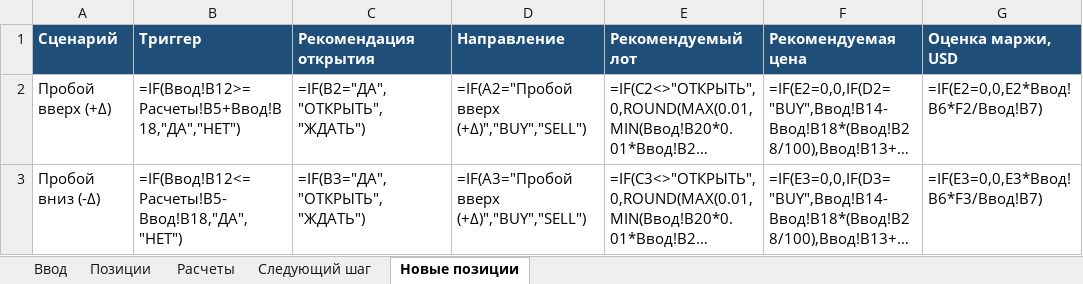
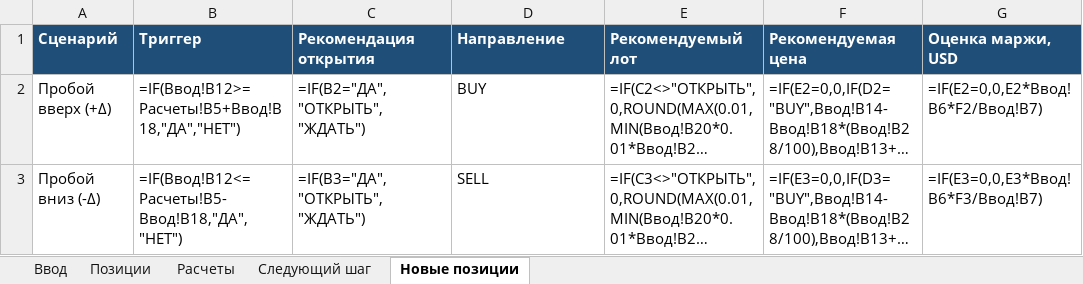
Before and after one commit to ic8812825-maker/chatgpt.com-codex, an Excel workbook: adaptive_ev_calculator.xlsx, sheet Новые позиции, drawn as a sheet; only a part is shown; long unchanged cells end in …; values as stored, in another font and other column widths than the file's, no borders; formulas without a stored value are shown as written; the diff names each change by its address in the sheet, - before the commit and + after, or states it on an @@ line.

Commit message:
Refactor 'Следующий шаг' and 'Новые позиции' formulas to remove duplicates and align FSM logic

```diff
--- a/adaptive_ev_calculator.xlsx (sheet Новые позиции)
+++ b/adaptive_ev_calculator.xlsx (sheet Новые позиции)
-D2 (Направление): =IF(A2="Пробой вверх (+Δ)","BUY","SELL")
+D2 (Направление): BUY
-D3 (Направление): =IF(A3="Пробой вверх (+Δ)","BUY","SELL")
+D3 (Направление): SELL
```
Also changed, not shown: sheet Следующий шаг, 1 other file.
